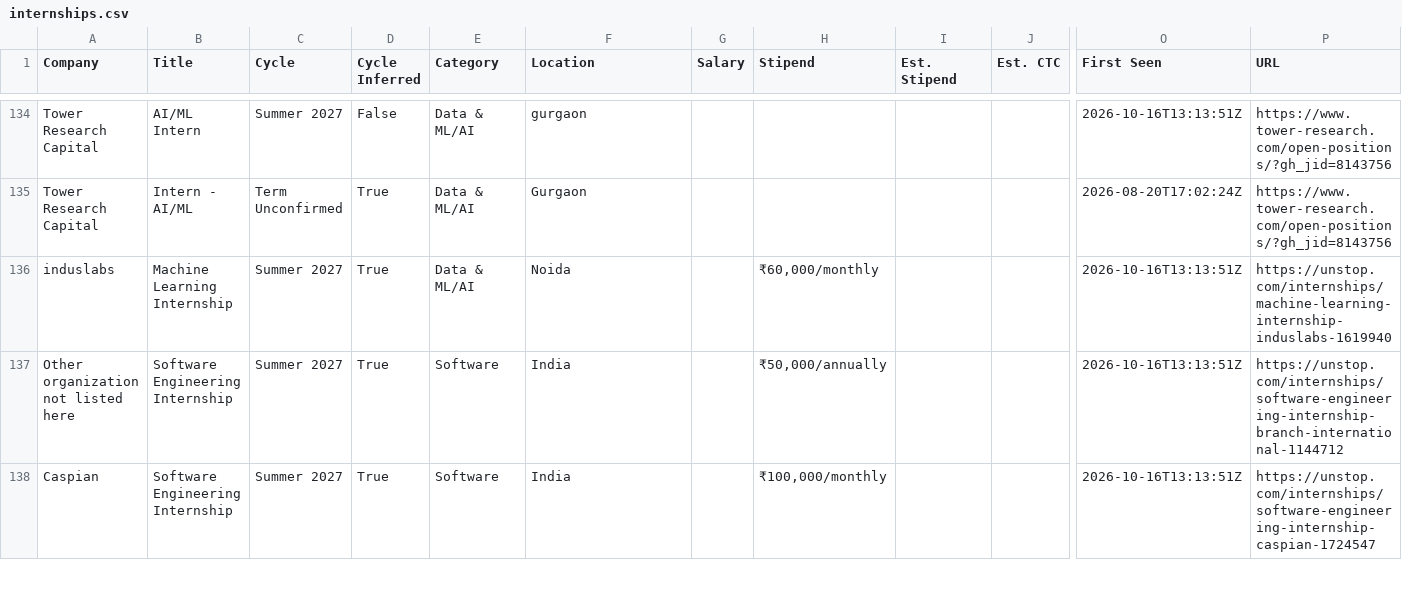
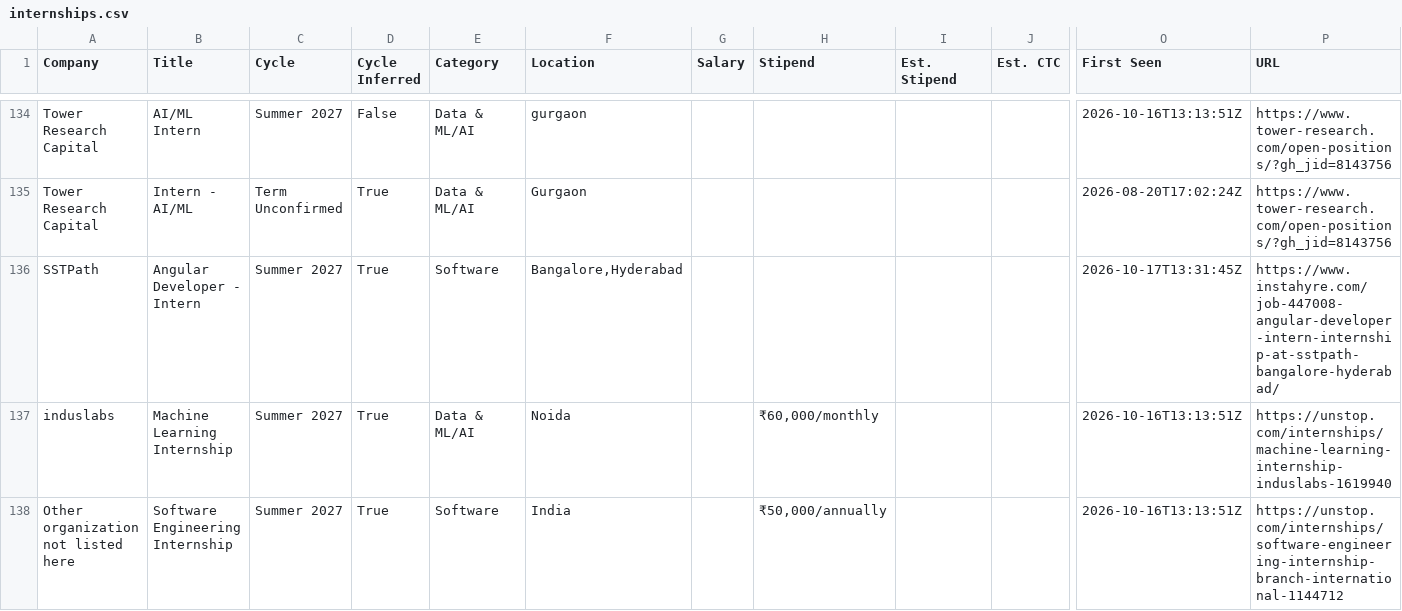
Before and after one commit to lcs2024016-arch/intern-work, a CSV file: data/internships.csv, drawn as a sheet; only a part is shown, gaps mark what is left out; the shorter side is filled out with more unchanged rows; rows hold the shown columns only; the diff names each change by its address in the sheet, - before the commit and + after, or states it on an @@ line.

Commit message:
chore: update internships (2026-10-17 13:31 UTC)

```diff
--- a/data/internships.csv
+++ b/data/internships.csv
+row 136: SSTPath | Angular Developer - Intern | Summer 2027 | True | Software | Bangalore,Hyderabad |  |  |  |  | 2026-10-17T13:31:45Z | https://www.instahyre.com/job-447008-angular-developer-intern-internship-at-sstpath-bangalore-hyderabad/
```
Also changed, not shown: 11 other files.
